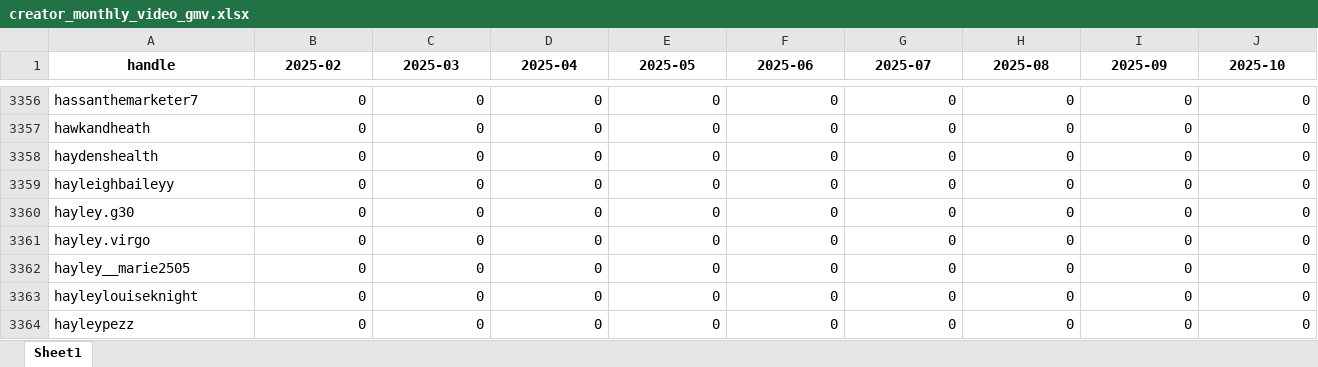
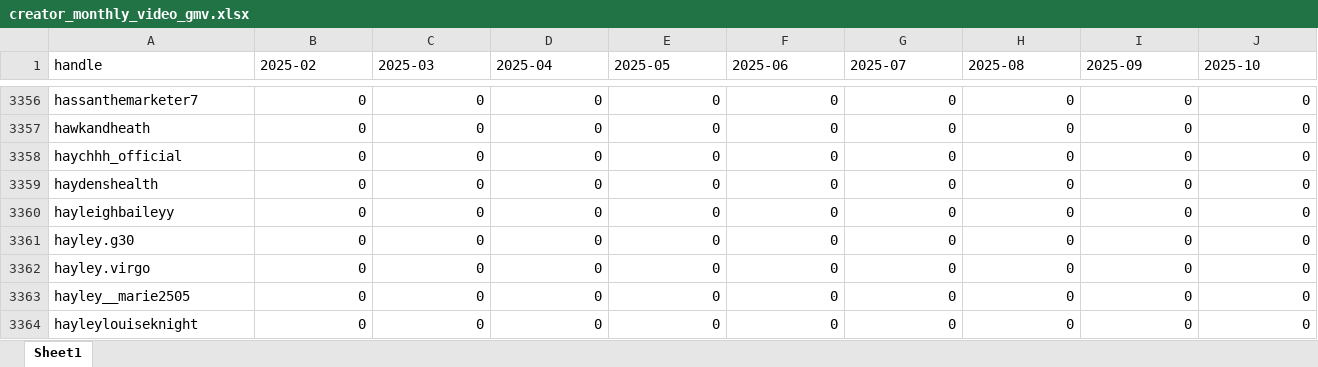
Before and after one commit to aviralgarg-commits/vahdam-sampling-dashboard, an Excel workbook: creator_monthly_video_gmv.xlsx, sheet Sheet1, drawn as a sheet; only a part is shown, gaps mark what is left out; the shorter side is filled out with more unchanged rows; values as stored, in another font and other column widths than the file's, no borders; rows hold the shown columns only; the diff covers the shown part only; the diff names each change by its address in the sheet, - before the commit and + after, or states it on an @@ line.

```diff
--- a/creator_monthly_video_gmv.xlsx (sheet Sheet1)
+++ b/creator_monthly_video_gmv.xlsx (sheet Sheet1)
@@ A1:J1 bold: on → off, alignment: center → left @@
+row 3358: haychhh_official | 0 | 0 | 0 | 0 | 0 | 0 | 0 | 0 | 0
```
Also changed, not shown: cell formats elsewhere in this sheet, chase_list.xlsx, no_gmv_data.xlsx, 21 other files.
